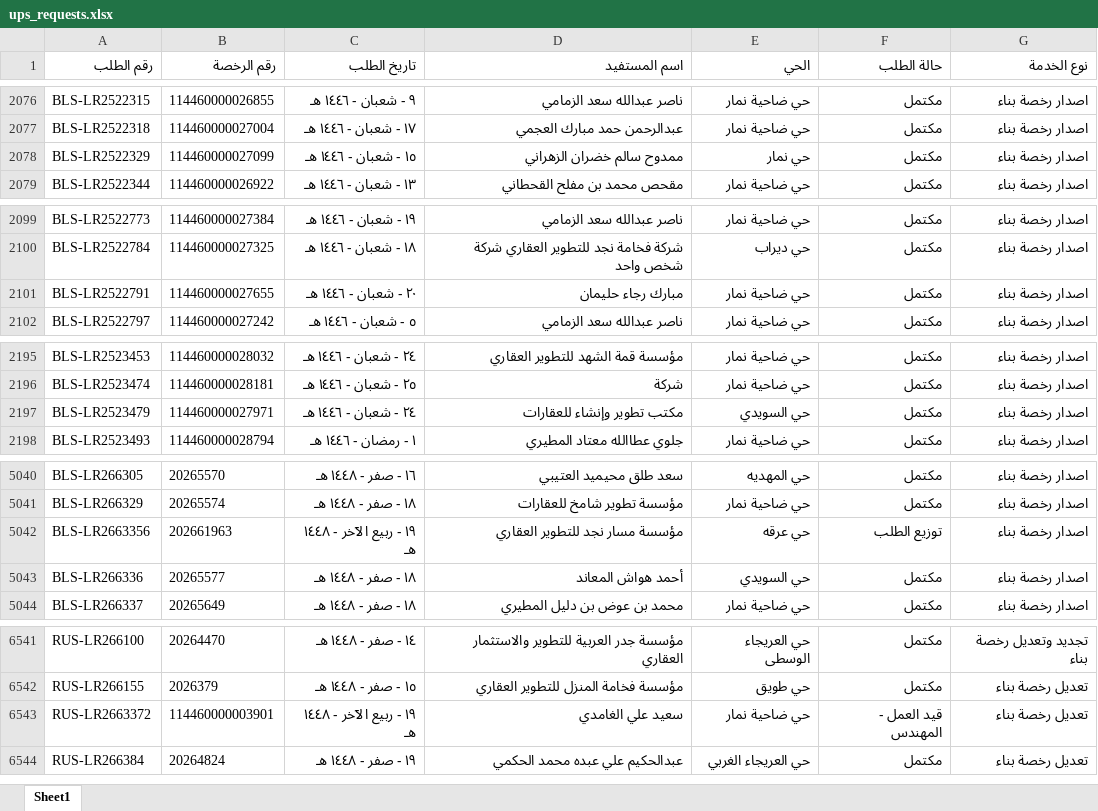
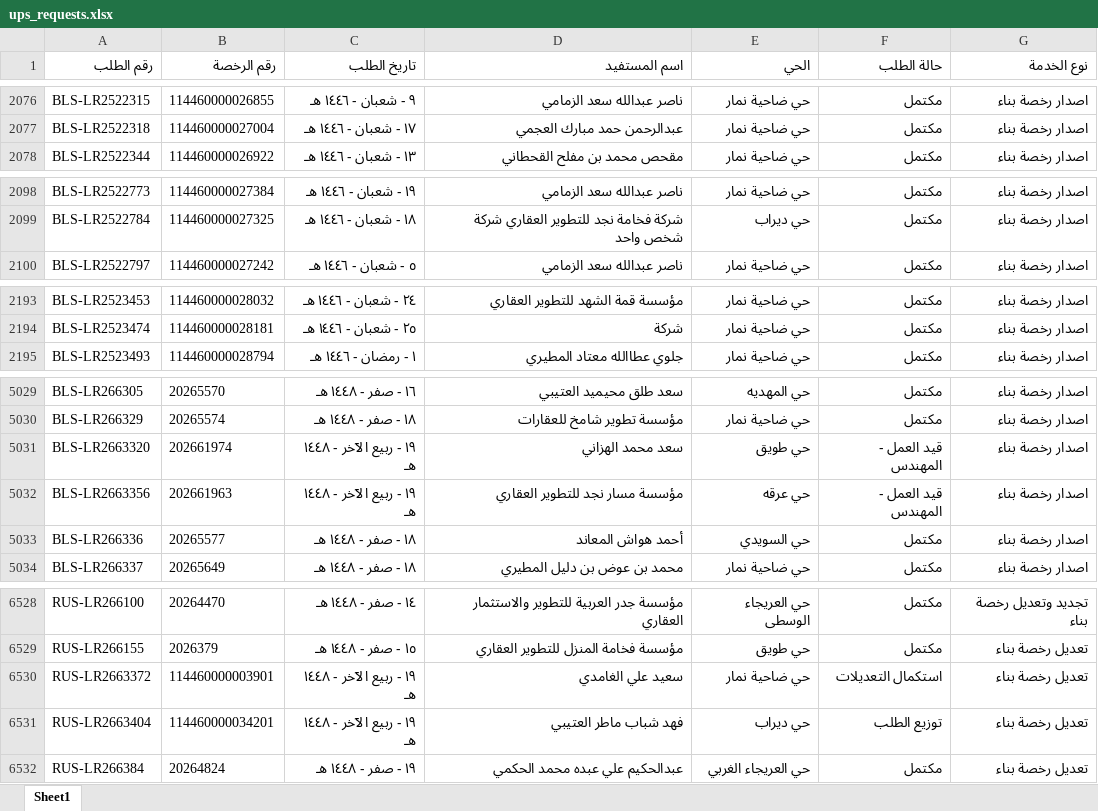
Before and after one commit to anafwest/rkhass-dashboard, an Excel workbook: ups_requests.xlsx, sheet Sheet1, drawn as a sheet; only a part is shown, gaps mark what is left out; values as stored, in another font and other column widths than the file's, no borders; removed rows and columns are numbered as before the commit, all else as after; the diff covers the shown part only; the diff names each change by its address in the sheet, - before the commit and + after, or states it on an @@ line.

Commit message:
update ups data 2026-09-30 13:21

```diff
--- a/ups_requests.xlsx (sheet Sheet1)
+++ b/ups_requests.xlsx (sheet Sheet1)
-row 2078: BLS-LR2522329 | 114460000027099 | ١٥ - شعبان - ١٤٤٦ هـ | ممدوح سالم خضران الزهراني | حي نمار | مكتمل | اصدار رخصة بناء
-row 2101: BLS-LR2522791 | 114460000027655 | ٢٠ - شعبان - ١٤٤٦ هـ | مبارك رجاء حليمان | حي ضاحية نمار | مكتمل | اصدار رخصة بناء
-row 2197: BLS-LR2523479 | 114460000027971 | ٢٤ - شعبان - ١٤٤٦ هـ | مكتب تطوير وإنشاء للعقارات | حي السويدي | مكتمل | اصدار رخصة بناء
+row 5031: BLS-LR2663320 | 202661974 | ١٩ - ربيع الآخر - ١٤٤٨ هـ | سعد محمد الهزاني | حي طويق | قيد العمل - المهندس | اصدار رخصة بناء
-F5032 (حالة الطلب): توزيع الطلب
+F5032 (حالة الطلب): قيد العمل - المهندس
-F6530 (حالة الطلب): قيد العمل - المهندس
+F6530 (حالة الطلب): استكمال التعديلات
+row 6531: RUS-LR2663404 | 114460000034201 | ١٩ - ربيع الآخر - ١٤٤٨ هـ | فهد شباب ماطر العتيبي | حي ديراب | توزيع الطلب | تعديل رخصة بناء
```
Also changed, not shown: 11 removed rows and 8 edited cells elsewhere in this sheet, 1 other file.
